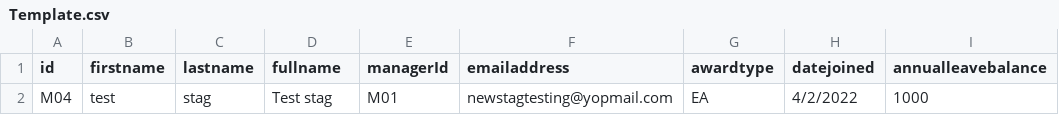
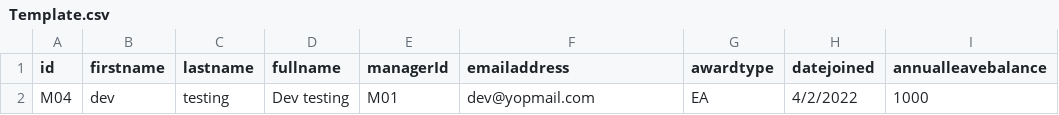
Before and after one commit to muskan-ved/bit-leave, a CSV file: public/templateCSV/Template.csv, drawn as a sheet; only a part is shown; the diff names each change by its address in the sheet, - before the commit and + after, or states it on an @@ line.

```diff
--- a/public/templateCSV/Template.csv
+++ b/public/templateCSV/Template.csv
-B2 (firstname): test
+B2 (firstname): dev
-C2 (lastname): stag
+C2 (lastname): testing
-D2 (fullname): Test stag
+D2 (fullname): Dev testing
-F2 (emailaddress): newstagtesting@yopmail.com
+F2 (emailaddress): dev@yopmail.com
```
Also changed, not shown: 16 other files.
